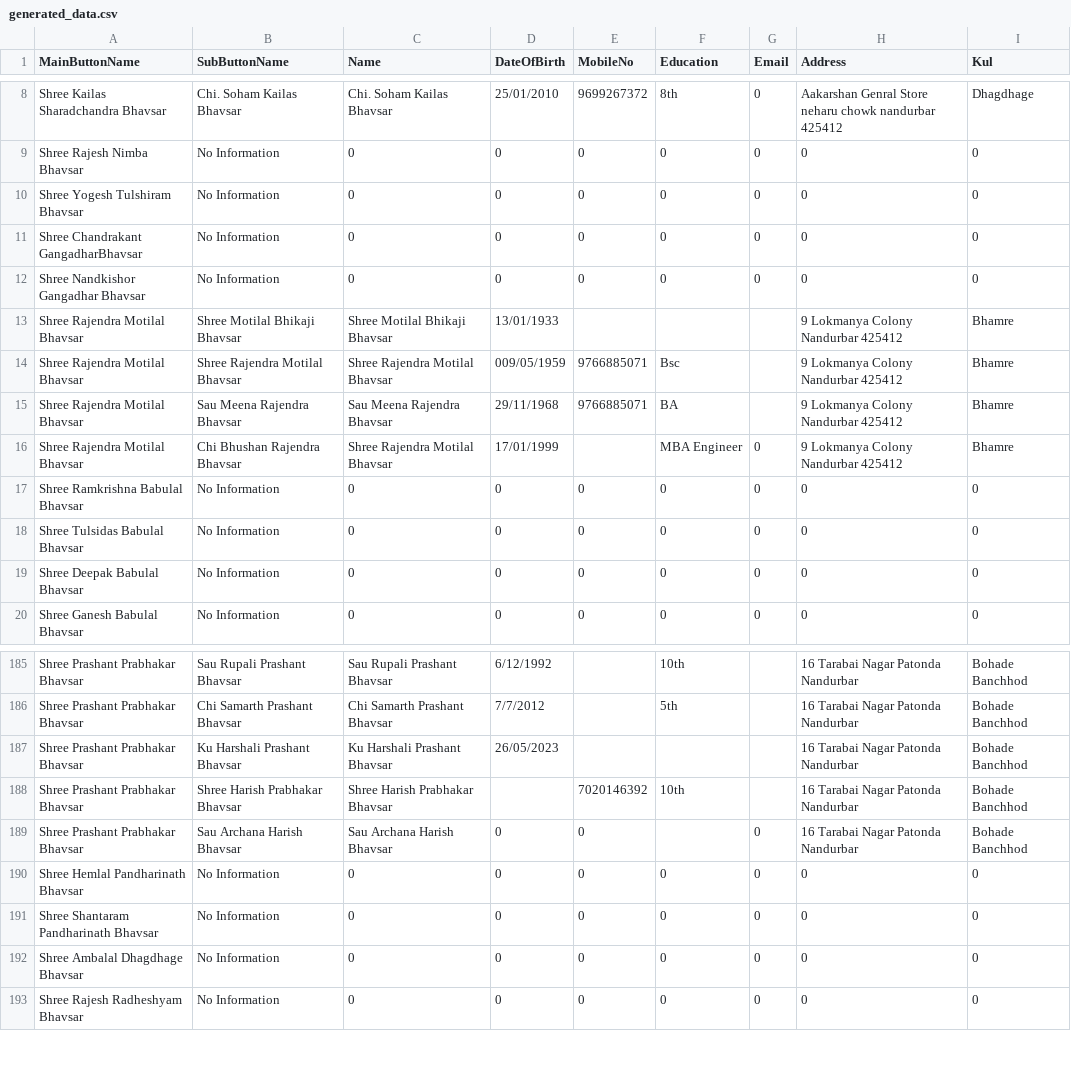
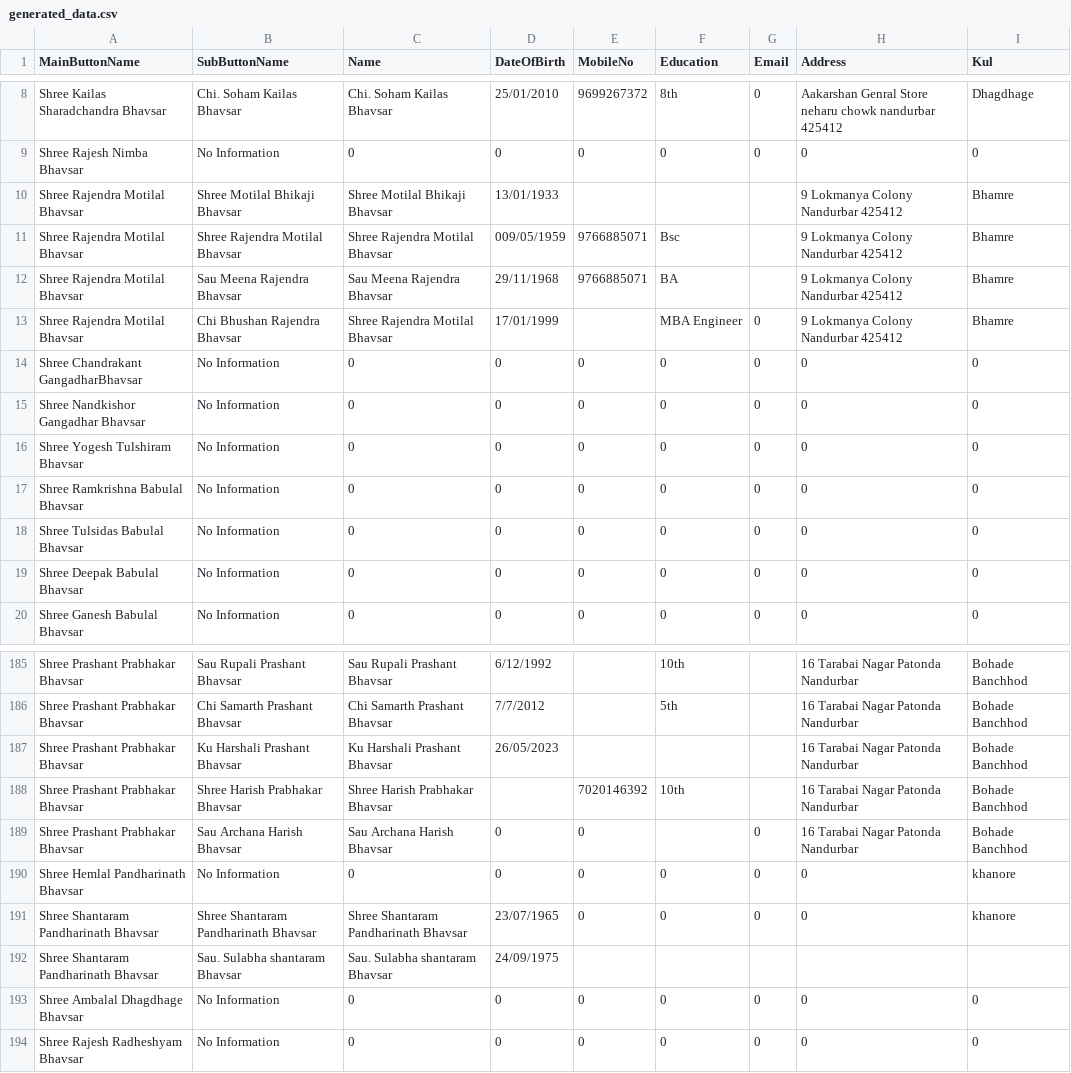
Before and after one commit to KailasBhavsar/BhavsarSamajNandurbar, a CSV file: generated_data.csv, drawn as a sheet; only a part is shown, gaps mark what is left out.

Commit message:
Update generated_data.csv

```diff
--- a/generated_data.csv
+++ b/generated_data.csv
@@ -9,5 +9,2 @@ Shree Kailas Sharadchandra Bhavsar,Chi. Soham Kailas Bhavsar,Chi. Soham Kailas B
 Shree Rajesh Nimba Bhavsar,No Information,0,0,0,0,0,0,0
-Shree Yogesh Tulshiram Bhavsar,No Information,0,0,0,0,0,0,0
-Shree Chandrakant GangadharBhavsar,No Information,0,0,0,0,0,0,0
-Shree Nandkishor Gangadhar Bhavsar,No Information,0,0,0,0,0,0,0
 Shree Rajendra Motilal Bhavsar,Shree Motilal Bhikaji Bhavsar,Shree Motilal Bhikaji Bhavsar,13/01/1933,,,,9 Lokmanya Colony Nandurbar 425412,Bhamre
@@ -16,2 +13,5 @@ Shree Rajendra Motilal Bhavsar,Sau Meena Rajendra Bhavsar,Sau Meena Rajendra Bha
 Shree Rajendra Motilal Bhavsar,Chi Bhushan Rajendra Bhavsar,Shree Rajendra Motilal Bhavsar,17/01/1999,,MBA Engineer,0,9 Lokmanya Colony Nandurbar 425412,Bhamre
+Shree Chandrakant GangadharBhavsar,No Information,0,0,0,0,0,0,0
+Shree Nandkishor Gangadhar Bhavsar,No Information,0,0,0,0,0,0,0
+Shree Yogesh Tulshiram Bhavsar,No Information,0,0,0,0,0,0,0
 Shree Ramkrishna Babulal  Bhavsar,No Information,0,0,0,0,0,0,0
@@ -189,4 +189,5 @@ Shree Prashant Prabhakar Bhavsar,Shree Harish Prabhakar Bhavsar,Shree Harish Pra
 Shree Prashant Prabhakar Bhavsar,Sau Archana Harish Bhavsar,Sau Archana Harish Bhavsar,0,0,,0,16 Tarabai Nagar Patonda Nandurbar,Bohade Banchhod
-Shree Hemlal Pandharinath Bhavsar,No Information,0,0,0,0,0,0,0
-Shree Shantaram Pandharinath Bhavsar,No Information,0,0,0,0,0,0,0
+Shree Hemlal Pandharinath Bhavsar,No Information,0,0,0,0,0,0,khanore
+Shree Shantaram Pandharinath Bhavsar,Shree Shantaram Pandharinath Bhavsar,Shree Shantaram Pandharinath Bhavsar,23/07/1965,0,0,0,0,khanore
+Shree Shantaram Pandharinath Bhavsar,Sau. Sulabha shantaram Bhavsar,Sau. Sulabha shantaram Bhavsar,24/09/1975,,,,,
 Shree Ambalal Dhagdhage Bhavsar,No Information,0,0,0,0,0,0,0
```
